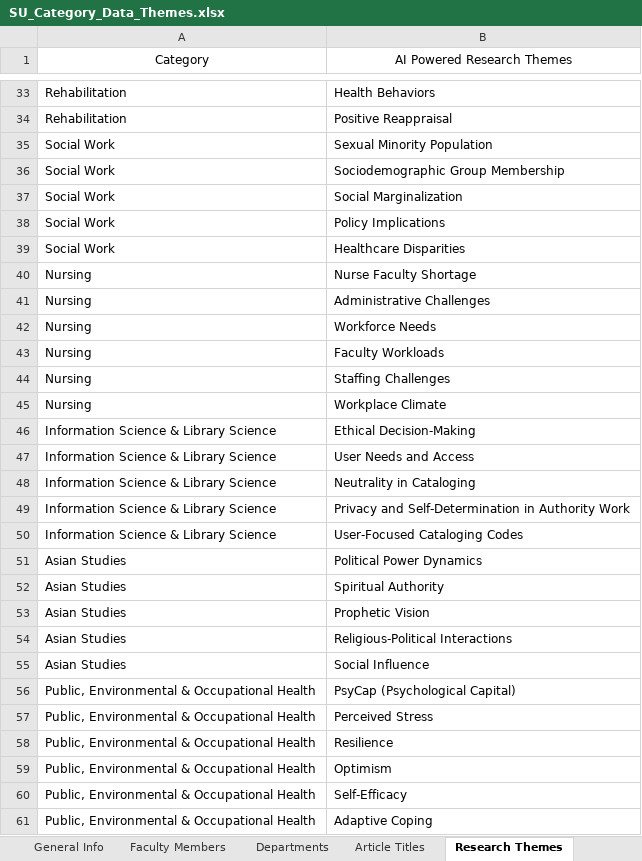
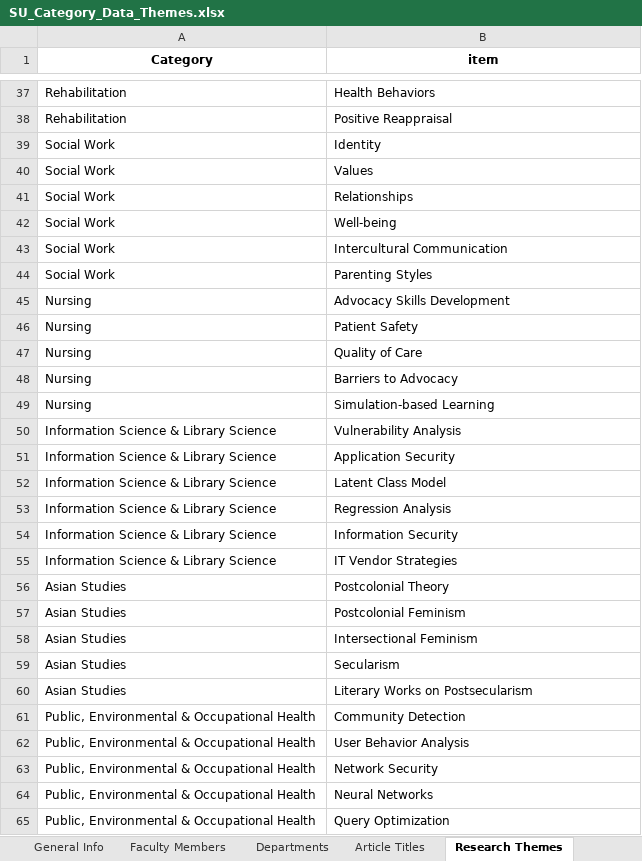
Before and after one commit to SpencerPresley/COSC425-DATA, an Excel workbook: PythonCode/Utilities/SU_Category_Data_Themes.xlsx, sheet Research Themes, drawn as a sheet; only a part is shown, gaps mark what is left out; values as stored, in another font and other column widths than the file's, no borders; removed rows and columns are numbered as before the commit, all else as after; the diff covers the shown part only; the diff names each change by its address in the sheet, - before the commit and + after, or states it on an @@ line.

```diff
--- a/PythonCode/Utilities/SU_Category_Data_Themes.xlsx (sheet Research Themes)
+++ b/PythonCode/Utilities/SU_Category_Data_Themes.xlsx (sheet Research Themes)
-A1:B1 bold: off
+A1:B1 bold: on
-B1: AI Powered Research Themes
+B1: item
-B39 (item): Sexual Minority Population
+B39 (item): Identity
+row 40: Social Work | Values
-B41 (item): Sociodemographic Group Membership
+B41 (item): Relationships
-B42 (item): Social Marginalization
+B42 (item): Well-being
-B43 (item): Policy Implications
+B43 (item): Intercultural Communication
-B44 (item): Healthcare Disparities
+B44 (item): Parenting Styles
-B45 (item): Nurse Faculty Shortage
+B45 (item): Advocacy Skills Development
-B46 (item): Administrative Challenges
+B46 (item): Patient Safety
-B47 (item): Workforce Needs
+B47 (item): Quality of Care
-B48 (item): Faculty Workloads
+B48 (item): Barriers to Advocacy
-B49 (item): Staffing Challenges
+B49 (item): Simulation-based Learning
-row 45: Nursing | Workplace Climate
+row 50: Information Science & Library Science | Vulnerability Analysis
-B51 (item): Ethical Decision-Making
+B51 (item): Application Security
-B52 (item): User Needs and Access
+B52 (item): Latent Class Model
-B53 (item): Neutrality in Cataloging
+B53 (item): Regression Analysis
-B54 (item): Privacy and Self-Determination in Authority Work
+B54 (item): Information Security
-B55 (item): User-Focused Cataloging Codes
+B55 (item): IT Vendor Strategies
-B56 (item): Political Power Dynamics
+B56 (item): Postcolonial Theory
-B57 (item): Spiritual Authority
+B57 (item): Postcolonial Feminism
-B58 (item): Prophetic Vision
+B58 (item): Intersectional Feminism
-B59 (item): Religious-Political Interactions
+B59 (item): Secularism
-B60 (item): Social Influence
+B60 (item): Literary Works on Postsecularism
-B61 (item): PsyCap (Psychological Capital)
+B61 (item): Community Detection
-B62 (item): Perceived Stress
+B62 (item): User Behavior Analysis
-B63 (item): Resilience
+B63 (item): Network Security
-row 59: Public, Environmental & Occupational Health | Optimism
-B64 (item): Self-Efficacy
+B64 (item): Neural Networks
-B65 (item): Adaptive Coping
+B65 (item): Query Optimization
```
Also changed, not shown: 41 added rows, 36 removed rows and 313 edited cells elsewhere in this sheet, sheet Article Titles, sheet Faculty Members, sheet Departments, sheet General Info, other sheet tabs, 1 other file.
